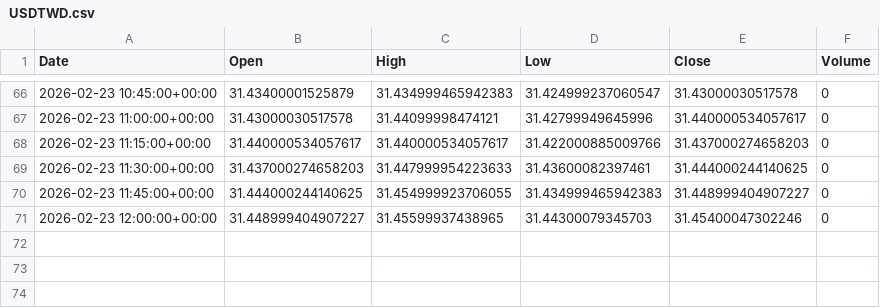
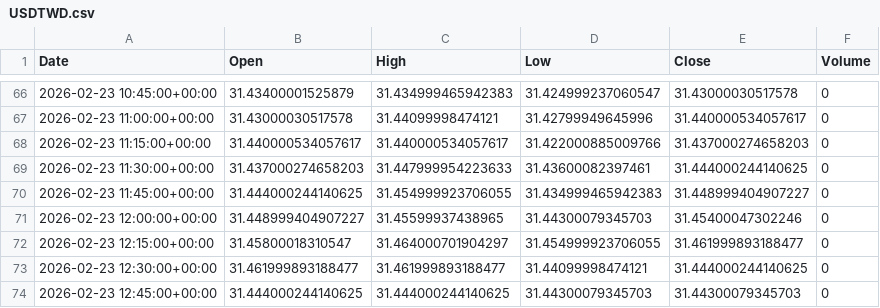
Before and after one commit to ericsutw/basic, a CSV file: data/currency/USDTWD.csv, drawn as a sheet; only a part is shown, gaps mark what is left out.

```diff
--- a/data/currency/USDTWD.csv
+++ b/data/currency/USDTWD.csv
@@ -71 +71,4 @@
 2026-02-23 12:00:00+00:00,31.448999404907227,31.45599937438965,31.44300079345703,31.45400047302246,0
+2026-02-23 12:15:00+00:00,31.45800018310547,31.464000701904297,31.454999923706055,31.461999893188477,0
+2026-02-23 12:30:00+00:00,31.461999893188477,31.461999893188477,31.44099998474121,31.444000244140625,0
+2026-02-23 12:45:00+00:00,31.444000244140625,31.444000244140625,31.44300079345703,31.44300079345703,0
```
Also changed, not shown: data/currency/BTC.csv, data/currency/IntlGold.csv.
